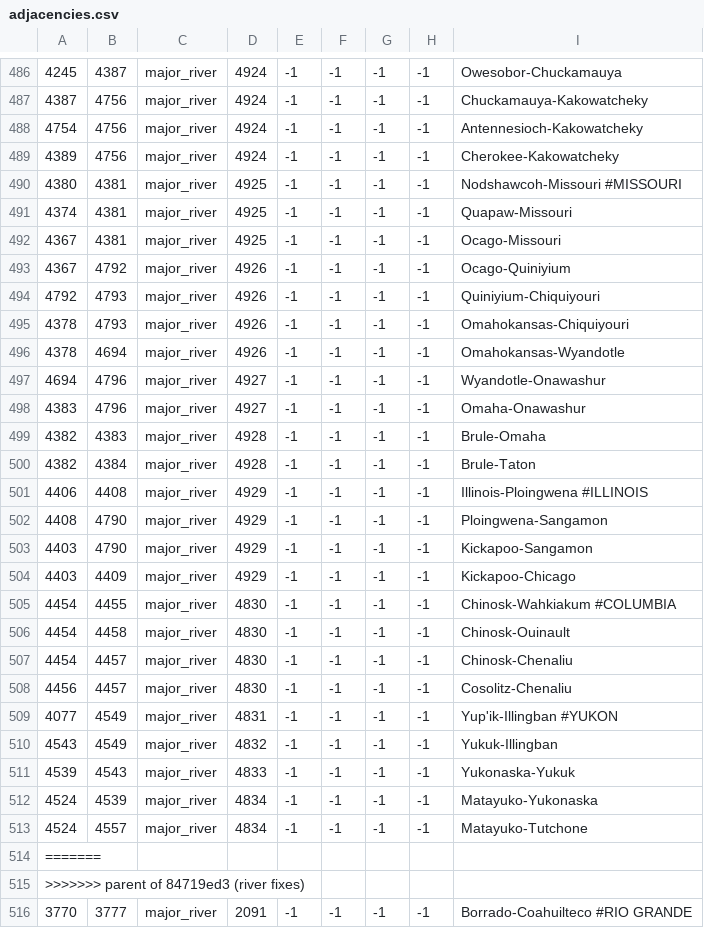
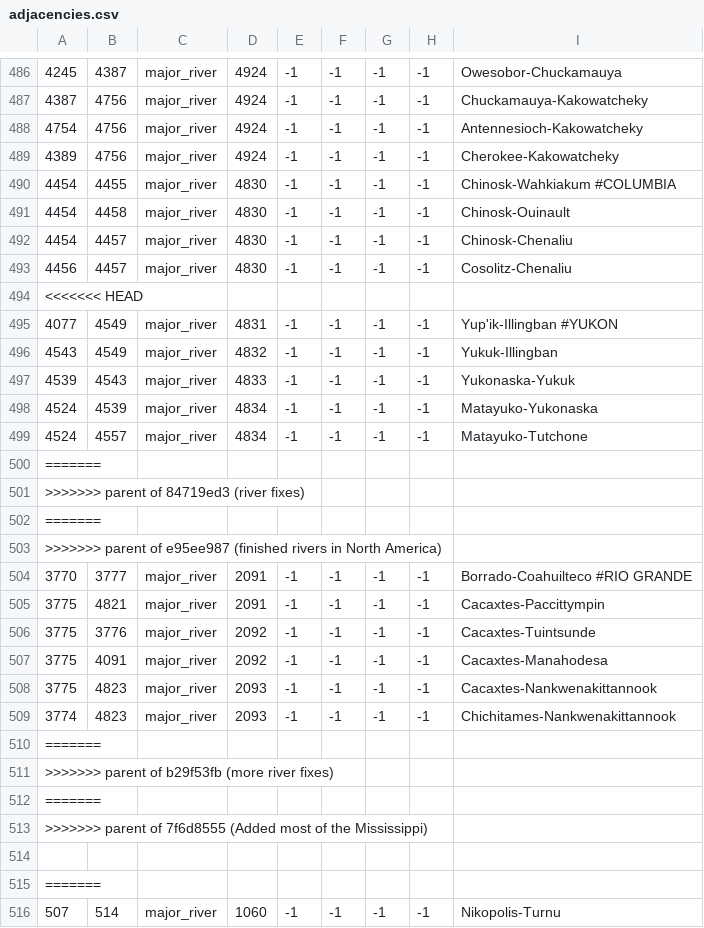
Before and after one commit to 00matthew2000/Lux-Ultima, a CSV file: map/adjacencies.csv, drawn as a sheet; only a part is shown, gaps mark what is left out; the shorter side is filled out with more unchanged rows; removed rows and columns are numbered as before the commit, all else as after; the diff names each change by its address in the sheet, - before the commit and + after, or states it on an @@ line.

```diff
--- a/map/adjacencies.csv
+++ b/map/adjacencies.csv
-row 490: 4380 | 4381 | major_river | 4925 | -1 | -1 | -1 | -1 | Nodshawcoh-Missouri #MISSOURI
-row 491: 4374 | 4381 | major_river | 4925 | -1 | -1 | -1 | -1 | Quapaw-Missouri
-row 492: 4367 | 4381 | major_river | 4925 | -1 | -1 | -1 | -1 | Ocago-Missouri
-row 493: 4367 | 4792 | major_river | 4926 | -1 | -1 | -1 | -1 | Ocago-Quiniyium
-row 494: 4792 | 4793 | major_river | 4926 | -1 | -1 | -1 | -1 | Quiniyium-Chiquiyouri
-row 495: 4378 | 4793 | major_river | 4926 | -1 | -1 | -1 | -1 | Omahokansas-Chiquiyouri
-row 496: 4378 | 4694 | major_river | 4926 | -1 | -1 | -1 | -1 | Omahokansas-Wyandotle
-row 497: 4694 | 4796 | major_river | 4927 | -1 | -1 | -1 | -1 | Wyandotle-Onawashur
-row 498: 4383 | 4796 | major_river | 4927 | -1 | -1 | -1 | -1 | Omaha-Onawashur
-row 499: 4382 | 4383 | major_river | 4928 | -1 | -1 | -1 | -1 | Brule-Omaha
-row 500: 4382 | 4384 | major_river | 4928 | -1 | -1 | -1 | -1 | Brule-Taton
-row 501: 4406 | 4408 | major_river | 4929 | -1 | -1 | -1 | -1 | Illinois-Ploingwena #ILLINOIS
-row 502: 4408 | 4790 | major_river | 4929 | -1 | -1 | -1 | -1 | Ploingwena-Sangamon
-row 503: 4403 | 4790 | major_river | 4929 | -1 | -1 | -1 | -1 | Kickapoo-Sangamon
-row 504: 4403 | 4409 | major_river | 4929 | -1 | -1 | -1 | -1 | Kickapoo-Chicago
+row 494: <<<<<<< HEAD
+row 502: =======
+row 503: >>>>>>> parent of e95ee987 (finished rivers in North America)
```
Also changed, not shown: localisation/1_titles (Repaired).csv, map/definition.csv, 10 other files.
